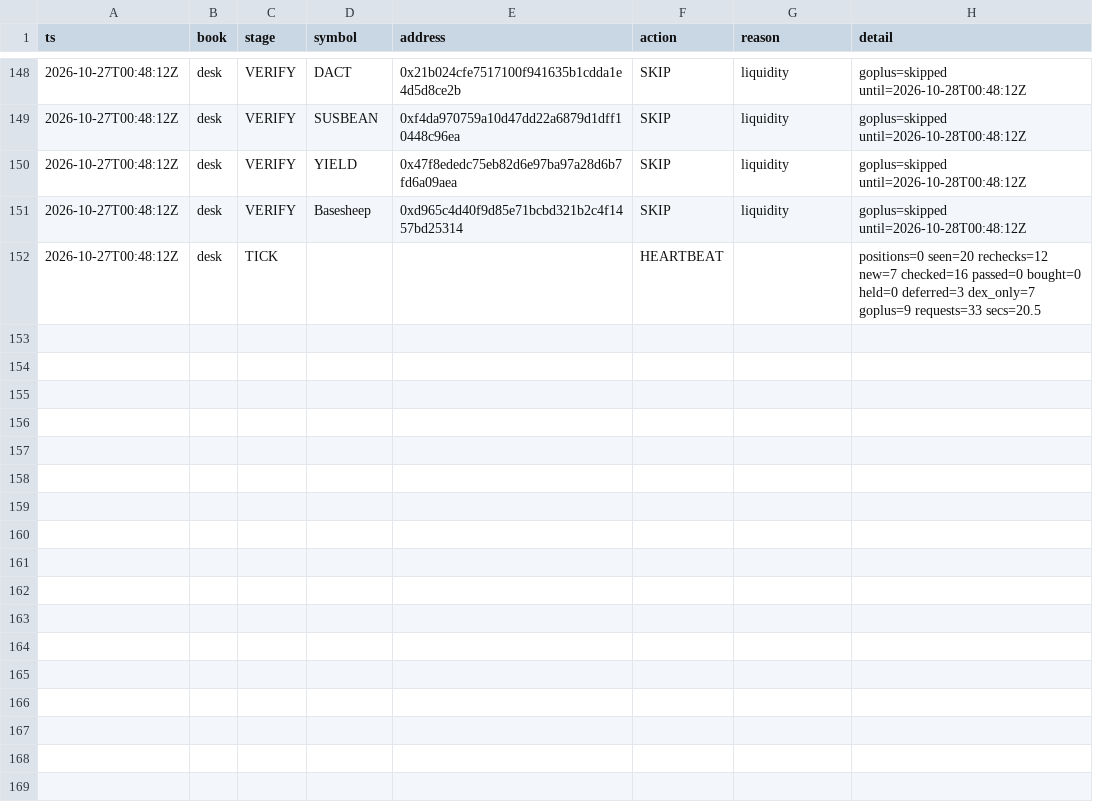
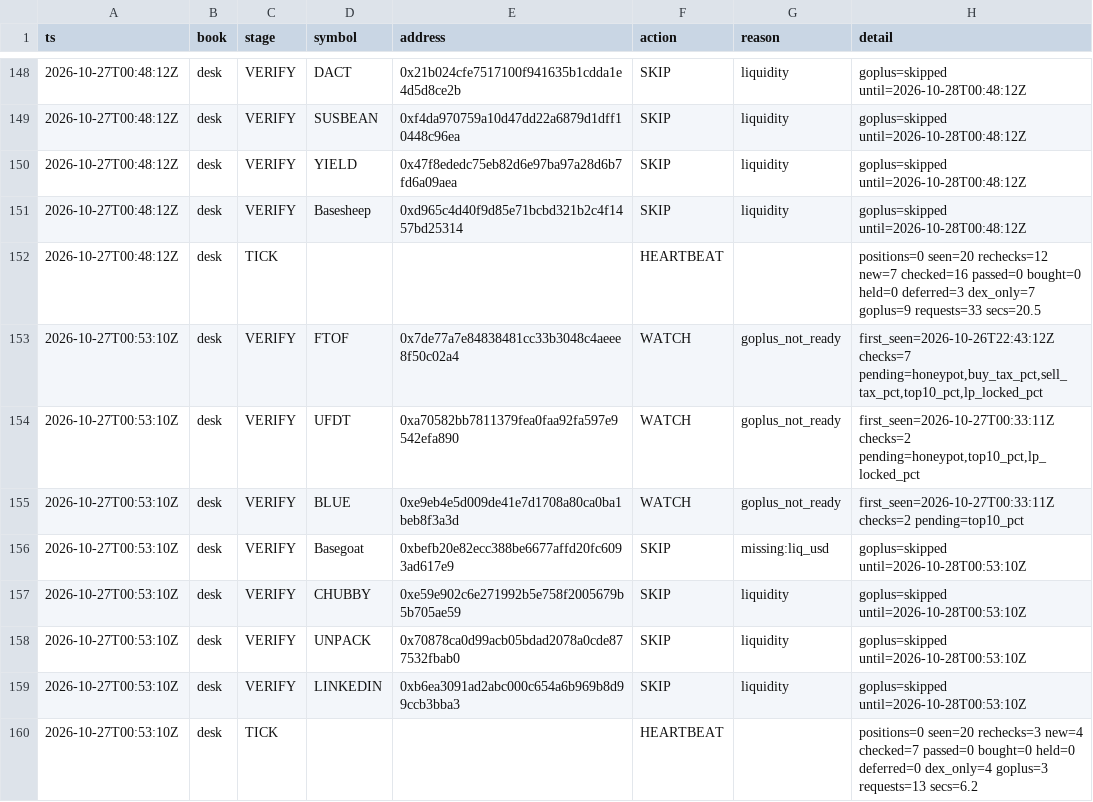
Before and after one commit to Zirqo-Dev/baseline-desk, a CSV file: data/daily/2026-10-27/tasks.csv, drawn as a sheet; only a part is shown, gaps mark what is left out.

```diff
--- a/data/daily/2026-10-27/tasks.csv
+++ b/data/daily/2026-10-27/tasks.csv
@@ -152 +152,9 @@ ts,book,stage,symbol,address,action,reason,detail
 2026-10-27T00:48:12Z,desk,TICK,,,HEARTBEAT,,positions=0 seen=20 rechecks=12 new=7 checked=16 passed=0 bought=0 held=0 deferred=3 dex_only=7 goplus=9 requests=33 secs=20.5
+2026-10-27T00:53:10Z,desk,VERIFY,FTOF,0x7de77a7e84838481cc33b3048c4aeee8f50c02a4,WATCH,goplus_not_ready,"first_seen=2026-10-26T22:43:12Z checks=7 pending=honeypot,buy_tax_pct,sell_tax_pct,top10_pct,lp_locked_pct"
+2026-10-27T00:53:10Z,desk,VERIFY,UFDT,0xa70582bb7811379fea0faa92fa597e9542efa890,WATCH,goplus_not_ready,"first_seen=2026-10-27T00:33:11Z checks=2 pending=honeypot,top10_pct,lp_locked_pct"
+2026-10-27T00:53:10Z,desk,VERIFY,BLUE,0xe9eb4e5d009de41e7d1708a80ca0ba1beb8f3a3d,WATCH,goplus_not_ready,first_seen=2026-10-27T00:33:11Z checks=2 pending=top10_pct
+2026-10-27T00:53:10Z,desk,VERIFY,Basegoat,0xbefb20e82ecc388be6677affd20fc6093ad617e9,SKIP,missing:liq_usd,goplus=skipped until=2026-10-28T00:53:10Z
+2026-10-27T00:53:10Z,desk,VERIFY,CHUBBY,0xe59e902c6e271992b5e758f2005679b5b705ae59,SKIP,liquidity,goplus=skipped until=2026-10-28T00:53:10Z
+2026-10-27T00:53:10Z,desk,VERIFY,UNPACK,0x70878ca0d99acb05bdad2078a0cde877532fbab0,SKIP,liquidity,goplus=skipped until=2026-10-28T00:53:10Z
+2026-10-27T00:53:10Z,desk,VERIFY,LINKEDIN,0xb6ea3091ad2abc000c654a6b969b8d99ccb3bba3,SKIP,liquidity,goplus=skipped until=2026-10-28T00:53:10Z
+2026-10-27T00:53:10Z,desk,TICK,,,HEARTBEAT,,positions=0 seen=20 rechecks=3 new=4 checked=7 passed=0 bought=0 held=0 deferred=0 dex_only=4 goplus=3 requests=13 secs=6.2
```
Also changed, not shown: 1 other file.
